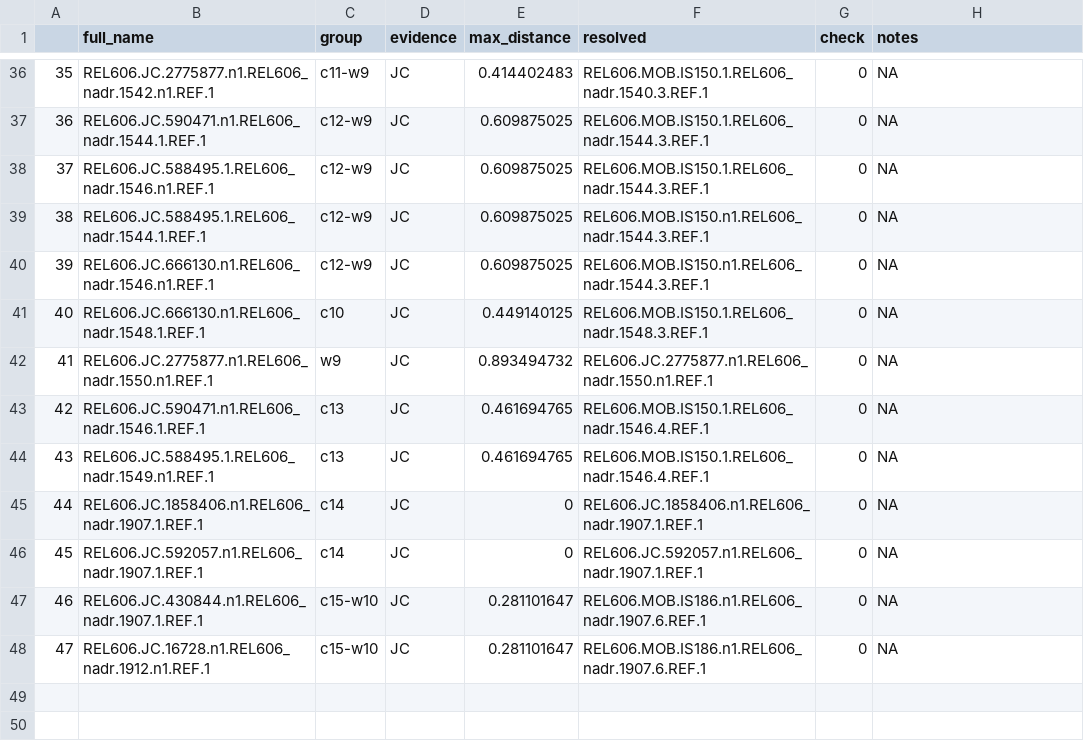
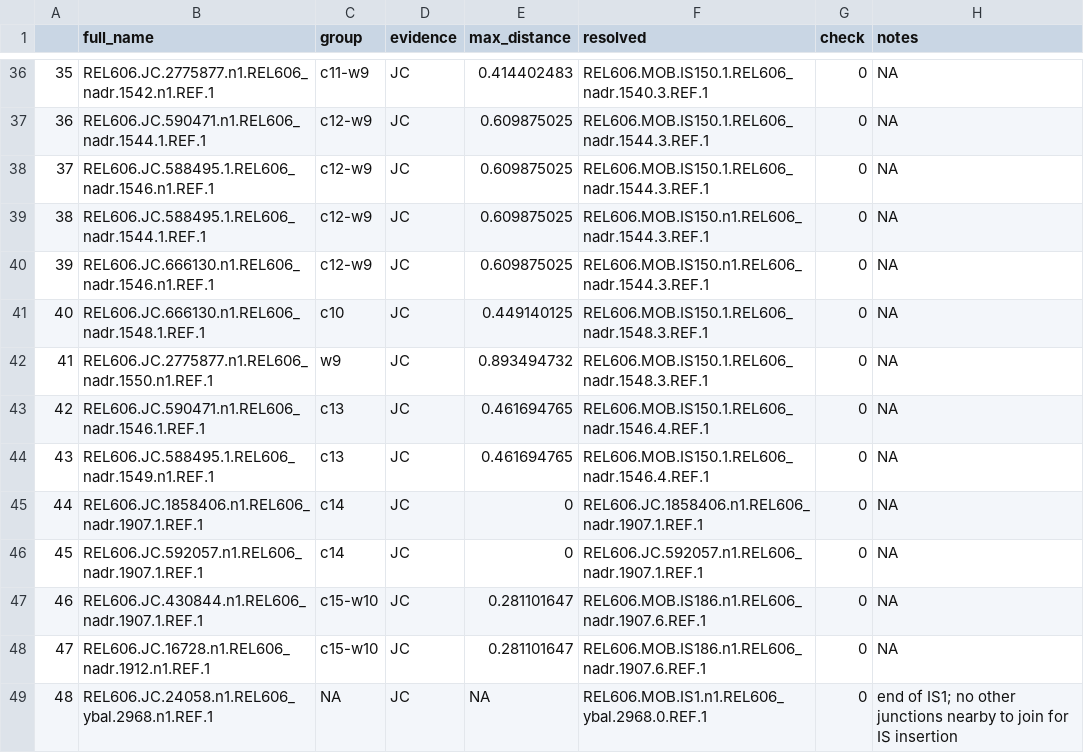
Before and after one commit to barricklab/mAdCap-Seq, a CSV file: trajectory_analysis/grouped_mutations/A7_population_grouped_mutations.csv, drawn as a sheet; only a part is shown, gaps mark what is left out.

```diff
--- a/trajectory_analysis/grouped_mutations/A7_population_grouped_mutations.csv
+++ b/trajectory_analysis/grouped_mutations/A7_population_grouped_mutations.csv
@@ -41,3 +41,3 @@
 40,REL606.JC.666130.n1.REL606_nadr.1548.1.REF.1,c10,JC,0.449140125,REL606.MOB.IS150.1.REL606_nadr.1548.3.REF.1,0,NA
-41,REL606.JC.2775877.n1.REL606_nadr.1550.n1.REF.1,w9,JC,0.893494732,REL606.JC.2775877.n1.REL606_nadr.1550.n1.REF.1,0,NA
+41,REL606.JC.2775877.n1.REL606_nadr.1550.n1.REF.1,w9,JC,0.893494732,REL606.MOB.IS150.1.REL606_nadr.1548.3.REF.1,0,NA
 42,REL606.JC.590471.n1.REL606_nadr.1546.1.REF.1,c13,JC,0.461694765,REL606.MOB.IS150.1.REL606_nadr.1546.4.REF.1,0,NA
@@ -48 +48,2 @@
 47,REL606.JC.16728.n1.REL606_nadr.1912.n1.REF.1,c15-w10,JC,0.281101647,REL606.MOB.IS186.n1.REL606_nadr.1907.6.REF.1,0,NA
+48,REL606.JC.24058.n1.REL606_ybal.2968.n1.REF.1,NA,JC,NA,REL606.MOB.IS1.n1.REL606_ybal.2968.0.REF.1,0,end of IS1; no other junctions nearby to join for IS insertion
```
Also changed, not shown: trajectory_analysis/grouped_mutations/A3_population_grouped_mutations.csv, trajectory_analysis/grouped_mutations/A9_population_grouped_mutations.csv, 24 other files.
